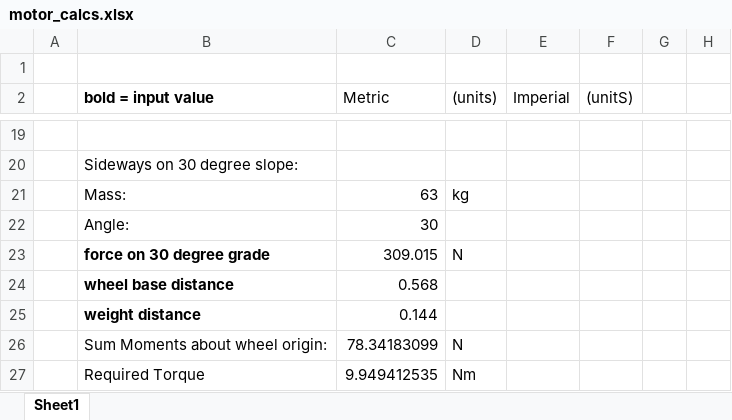
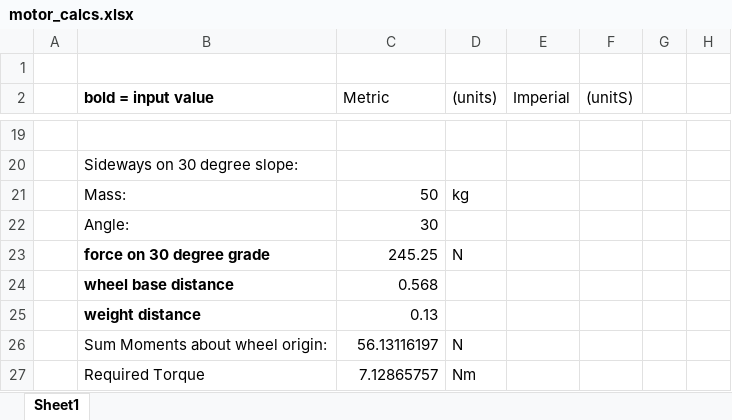
Before and after one commit to MRSD2018/GroundsBot, an Excel workbook: mechanical/development/platform/research/motor_calcs.xlsx, sheet Sheet1, drawn as a sheet; only a part is shown, gaps mark what is left out; values as stored, in another font and other column widths than the file's, no borders; the diff names each change by its address in the sheet, - before the commit and + after, or states it on an @@ line.

```diff
--- a/mechanical/development/platform/research/motor_calcs.xlsx (sheet Sheet1)
+++ b/mechanical/development/platform/research/motor_calcs.xlsx (sheet Sheet1)
-C21 (Metric): 63
+C21 (Metric): 50
-C23 (Metric): 309.015
+C23 (Metric): 245.25
-C25 (Metric): 0.144
+C25 (Metric): 0.13
-C26 (Metric): 78.34183099
+C26 (Metric): 56.13116197
-C27 (Metric): 9.949412535
+C27 (Metric): 7.12865757
```
Also changed, not shown: mechanical/development/platform/research/platform_bom.xlsx, 37 other files.
